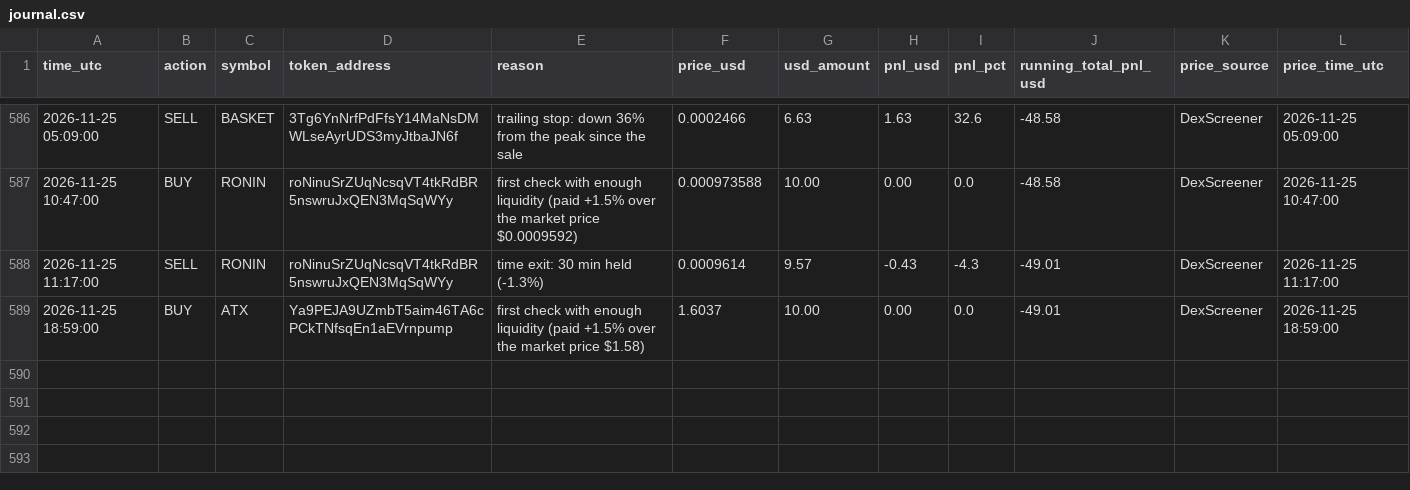
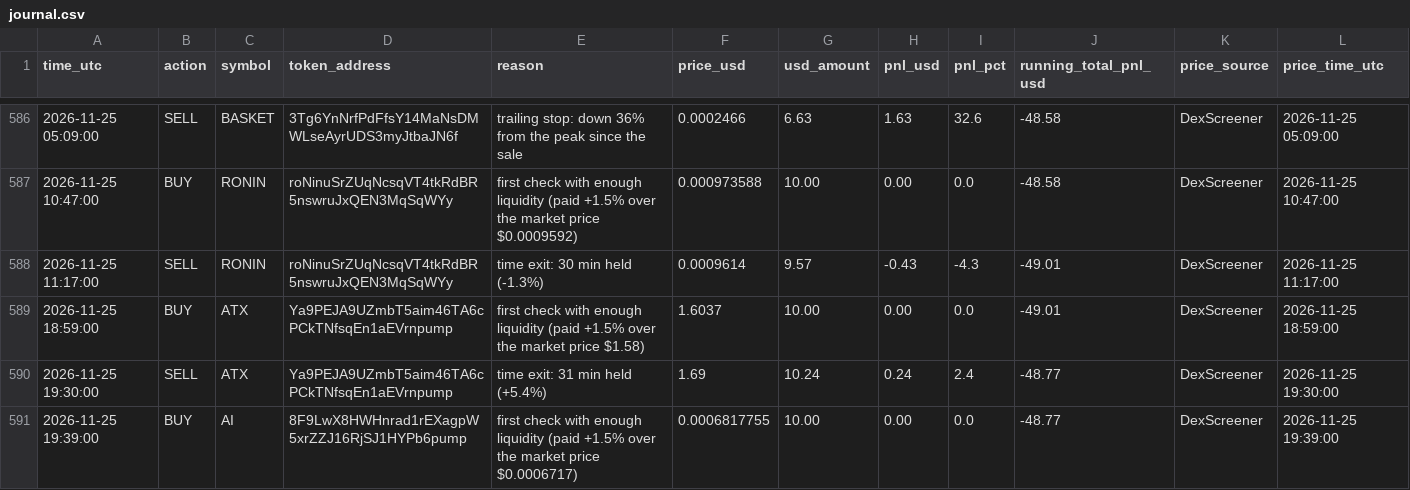
Before and after one commit to Asayed36/trading-bot, a CSV file: data/main-1min/liquid/l1/journal.csv, drawn as a sheet; only a part is shown, gaps mark what is left out; the diff names each change by its address in the sheet, - before the commit and + after, or states it on an @@ line.

```diff
--- a/data/main-1min/liquid/l1/journal.csv
+++ b/data/main-1min/liquid/l1/journal.csv
+row 590: 2026-11-25 19:30:00 | SELL | ATX | Ya9PEJA9UZmbT5aim46TA6cPCkTNfsqEn1aEVrnpump | time exit: 31 min held (+5.4%) | 1.69 | 10.24 | 0.24 | 2.4 | -48.77 | DexScreener | 2026-11-25 19:30:00
+row 591: 2026-11-25 19:39:00 | BUY | AI | 8F9LwX8HWHnrad1rEXagpW5xrZZJ16RjSJ1HYPb6pump | first check with enough liquidity (paid +1.5% over the market price $0.0006717) | 0.0006817755 | 10.00 | 0.00 | 0.0 | -48.77 | DexScreener | 2026-11-25 19:39:00
```
Also changed, not shown: data/launch-record/launches-2026-11-25.csv, data/main-1min/liquid/l2/journal.csv, 32 other files.
